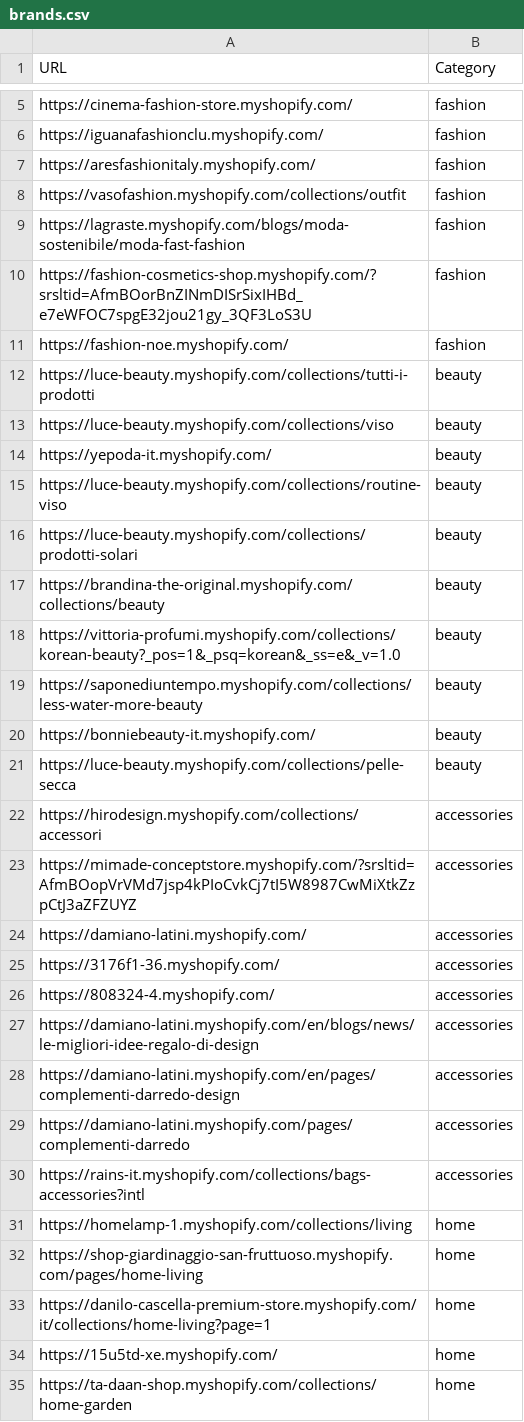
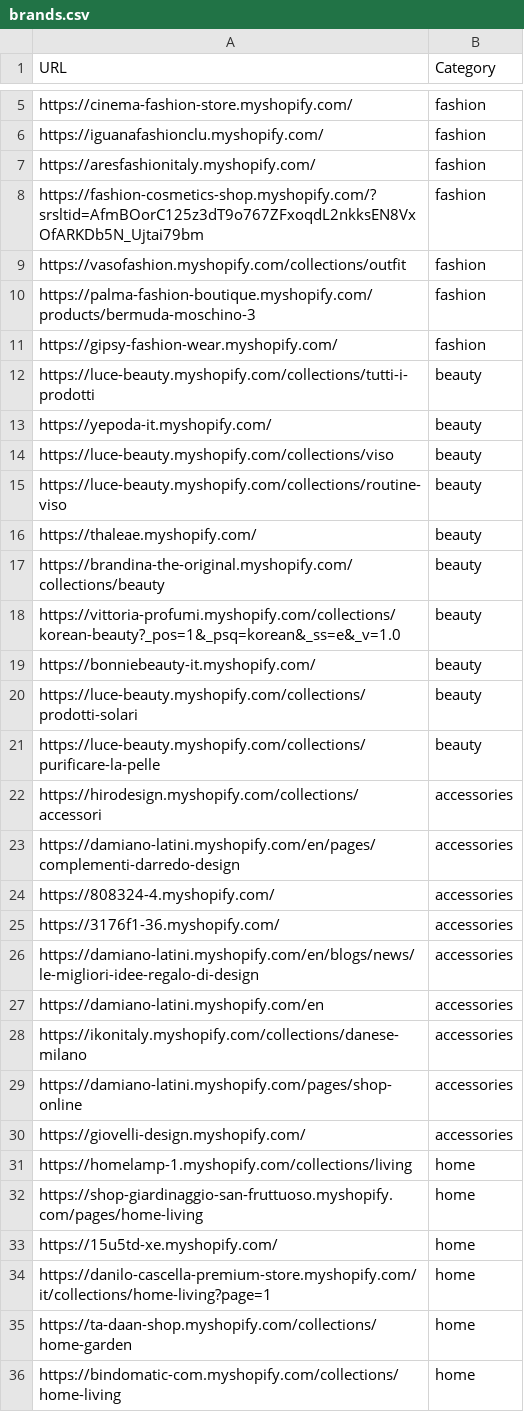
Before and after one commit to LOOKALIKE-AI/Leads, a CSV file: brands.csv, drawn as a sheet; only a part is shown, gaps mark what is left out; the shorter side is filled out with more unchanged rows; the diff covers the shown part only.

```diff
--- a/brands.csv
+++ b/brands.csv
@@ -7,29 +7,29 @@ https://iguanafashionclu.myshopify.com/,fashion
 https://aresfashionitaly.myshopify.com/,fashion
+https://fashion-cosmetics-shop.myshopify.com/?srsltid=AfmBOorC125z3dT9o767ZFxoqdL2nkksEN8VxOfARKDb5N_Ujtai79bm,fashion
 https://vasofashion.myshopify.com/collections/outfit,fashion
-https://lagraste.myshopify.com/blogs/moda-sostenibile/moda-fast-fashion,fashion
-https://fashion-cosmetics-shop.myshopify.com/?srsltid=AfmBOorBnZINmDISrSixIHBd_e7eWFOC7spgE32jou21gy_3QF3LoS3U,fashion
-https://fashion-noe.myshopify.com/,fashion
+https://palma-fashion-boutique.myshopify.com/products/bermuda-moschino-3,fashion
+https://gipsy-fashion-wear.myshopify.com/,fashion
 https://luce-beauty.myshopify.com/collections/tutti-i-prodotti,beauty
+https://yepoda-it.myshopify.com/,beauty
 https://luce-beauty.myshopify.com/collections/viso,beauty
-https://yepoda-it.myshopify.com/,beauty
 https://luce-beauty.myshopify.com/collections/routine-viso,beauty
-https://luce-beauty.myshopify.com/collections/prodotti-solari,beauty
+https://thaleae.myshopify.com/,beauty
 https://brandina-the-original.myshopify.com/collections/beauty,beauty
 https://vittoria-profumi.myshopify.com/collections/korean-beauty?_pos=1&_psq=korean&_ss=e&_v=1.0,beauty
-https://saponediuntempo.myshopify.com/collections/less-water-more-beauty,beauty
 https://bonniebeauty-it.myshopify.com/,beauty
-https://luce-beauty.myshopify.com/collections/pelle-secca,beauty
+https://luce-beauty.myshopify.com/collections/prodotti-solari,beauty
+https://luce-beauty.myshopify.com/collections/purificare-la-pelle,beauty
 https://hirodesign.myshopify.com/collections/accessori,accessories
-https://mimade-conceptstore.myshopify.com/?srsltid=AfmBOopVrVMd7jsp4kPIoCvkCj7tI5W8987CwMiXtkZzpCtJ3aZFZUYZ,accessories
-https://damiano-latini.myshopify.com/,accessories
+https://damiano-latini.myshopify.com/en/pages/complementi-darredo-design,accessories
+https://808324-4.myshopify.com/,accessories
 https://3176f1-36.myshopify.com/,accessories
-https://808324-4.myshopify.com/,accessories
 https://damiano-latini.myshopify.com/en/blogs/news/le-migliori-idee-regalo-di-design,accessories
-https://damiano-latini.myshopify.com/en/pages/complementi-darredo-design,accessories
-https://damiano-latini.myshopify.com/pages/complementi-darredo,accessories
-https://rains-it.myshopify.com/collections/bags-accessories?intl,accessories
+https://damiano-latini.myshopify.com/en,accessories
+https://ikonitaly.myshopify.com/collections/danese-milano,accessories
+https://damiano-latini.myshopify.com/pages/shop-online,accessories
+https://giovelli-design.myshopify.com/,accessories
 https://homelamp-1.myshopify.com/collections/living,home
 https://shop-giardinaggio-san-fruttuoso.myshopify.com/pages/home-living,home
+https://15u5td-xe.myshopify.com/,home
 https://danilo-cascella-premium-store.myshopify.com/it/collections/home-living?page=1,home
-https://15u5td-xe.myshopify.com/,home
 https://ta-daan-shop.myshopify.com/collections/home-garden,home
```
Also changed, not shown: 1 added row, 1 removed row and 1 edited cell elsewhere in this file, 3 other files.
